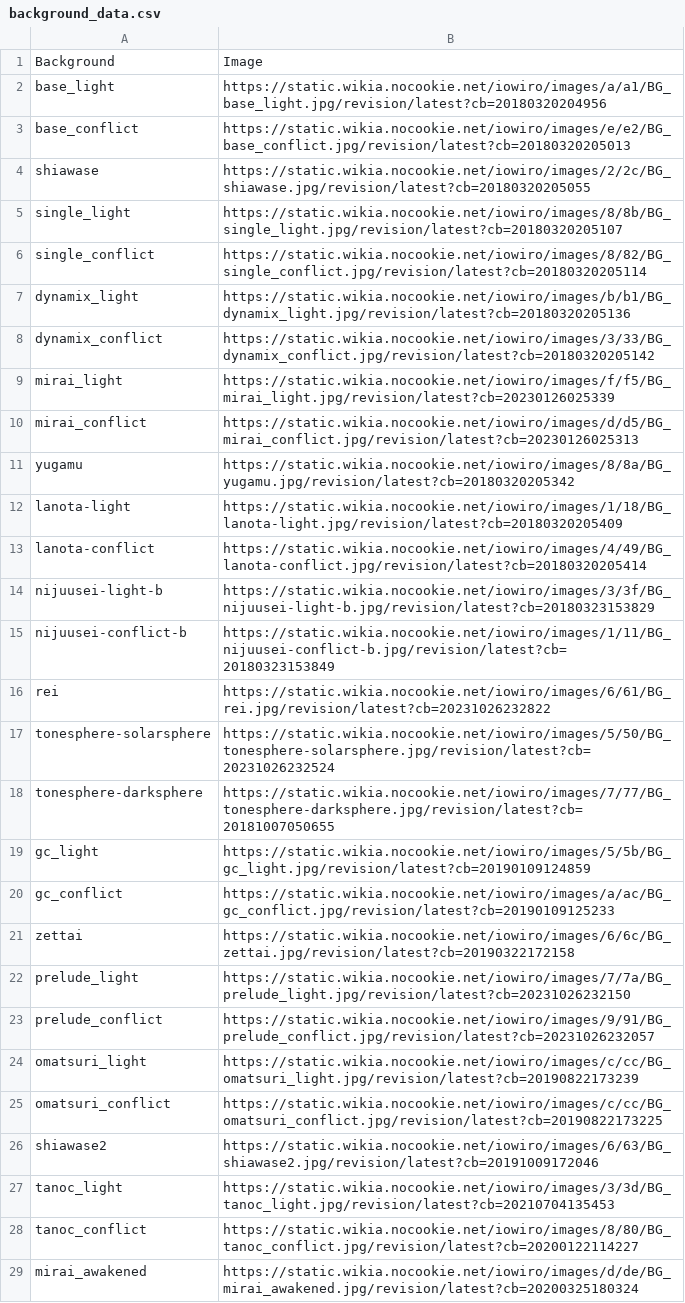
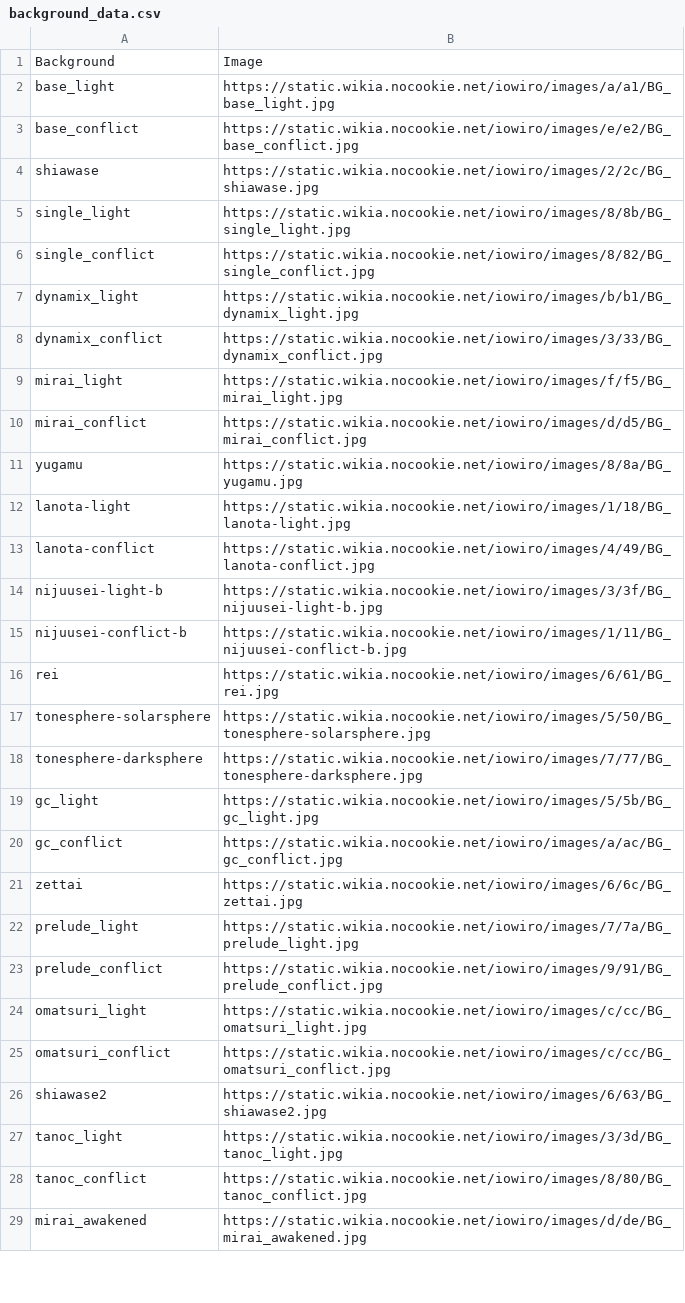
Before and after one commit to peunsu/Rhythm-Ground, a CSV file: data/arcaea/background_data.csv, drawn as a sheet; only a part is shown; the diff covers the shown part only; the diff names each change by its address in the sheet, - before the commit and + after, or states it on an @@ line.

```diff
--- a/data/arcaea/background_data.csv
+++ b/data/arcaea/background_data.csv
-B2: https://static.wikia.nocookie.net/iowiro/images/a/a1/BG_base_light.jpg/revision/latest?cb=20180320204956
+B2: https://static.wikia.nocookie.net/iowiro/images/a/a1/BG_base_light.jpg
-B3: https://static.wikia.nocookie.net/iowiro/images/e/e2/BG_base_conflict.jpg/revision/latest?cb=20180320205013
+B3: https://static.wikia.nocookie.net/iowiro/images/e/e2/BG_base_conflict.jpg
-B4: https://static.wikia.nocookie.net/iowiro/images/2/2c/BG_shiawase.jpg/revision/latest?cb=20180320205055
+B4: https://static.wikia.nocookie.net/iowiro/images/2/2c/BG_shiawase.jpg
-B5: https://static.wikia.nocookie.net/iowiro/images/8/8b/BG_single_light.jpg/revision/latest?cb=20180320205107
+B5: https://static.wikia.nocookie.net/iowiro/images/8/8b/BG_single_light.jpg
-B6: https://static.wikia.nocookie.net/iowiro/images/8/82/BG_single_conflict.jpg/revision/latest?cb=20180320205114
+B6: https://static.wikia.nocookie.net/iowiro/images/8/82/BG_single_conflict.jpg
-B7: https://static.wikia.nocookie.net/iowiro/images/b/b1/BG_dynamix_light.jpg/revision/latest?cb=20180320205136
+B7: https://static.wikia.nocookie.net/iowiro/images/b/b1/BG_dynamix_light.jpg
-B8: https://static.wikia.nocookie.net/iowiro/images/3/33/BG_dynamix_conflict.jpg/revision/latest?cb=20180320205142
+B8: https://static.wikia.nocookie.net/iowiro/images/3/33/BG_dynamix_conflict.jpg
-B9: https://static.wikia.nocookie.net/iowiro/images/f/f5/BG_mirai_light.jpg/revision/latest?cb=20230126025339
+B9: https://static.wikia.nocookie.net/iowiro/images/f/f5/BG_mirai_light.jpg
-B10: https://static.wikia.nocookie.net/iowiro/images/d/d5/BG_mirai_conflict.jpg/revision/latest?cb=20230126025313
+B10: https://static.wikia.nocookie.net/iowiro/images/d/d5/BG_mirai_conflict.jpg
-B11: https://static.wikia.nocookie.net/iowiro/images/8/8a/BG_yugamu.jpg/revision/latest?cb=20180320205342
+B11: https://static.wikia.nocookie.net/iowiro/images/8/8a/BG_yugamu.jpg
-B12: https://static.wikia.nocookie.net/iowiro/images/1/18/BG_lanota-light.jpg/revision/latest?cb=20180320205409
+B12: https://static.wikia.nocookie.net/iowiro/images/1/18/BG_lanota-light.jpg
-B13: https://static.wikia.nocookie.net/iowiro/images/4/49/BG_lanota-conflict.jpg/revision/latest?cb=20180320205414
+B13: https://static.wikia.nocookie.net/iowiro/images/4/49/BG_lanota-conflict.jpg
-B14: https://static.wikia.nocookie.net/iowiro/images/3/3f/BG_nijuusei-light-b.jpg/revision/latest?cb=20180323153829
+B14: https://static.wikia.nocookie.net/iowiro/images/3/3f/BG_nijuusei-light-b.jpg
-B15: https://static.wikia.nocookie.net/iowiro/images/1/11/BG_nijuusei-conflict-b.jpg/revision/latest?cb=20180323153849
+B15: https://static.wikia.nocookie.net/iowiro/images/1/11/BG_nijuusei-conflict-b.jpg
-B16: https://static.wikia.nocookie.net/iowiro/images/6/61/BG_rei.jpg/revision/latest?cb=20231026232822
+B16: https://static.wikia.nocookie.net/iowiro/images/6/61/BG_rei.jpg
-B17: https://static.wikia.nocookie.net/iowiro/images/5/50/BG_tonesphere-solarsphere.jpg/revision/latest?cb=20231026232524
+B17: https://static.wikia.nocookie.net/iowiro/images/5/50/BG_tonesphere-solarsphere.jpg
-B18: https://static.wikia.nocookie.net/iowiro/images/7/77/BG_tonesphere-darksphere.jpg/revision/latest?cb=20181007050655
+B18: https://static.wikia.nocookie.net/iowiro/images/7/77/BG_tonesphere-darksphere.jpg
-B19: https://static.wikia.nocookie.net/iowiro/images/5/5b/BG_gc_light.jpg/revision/latest?cb=20190109124859
+B19: https://static.wikia.nocookie.net/iowiro/images/5/5b/BG_gc_light.jpg
-B20: https://static.wikia.nocookie.net/iowiro/images/a/ac/BG_gc_conflict.jpg/revision/latest?cb=20190109125233
+B20: https://static.wikia.nocookie.net/iowiro/images/a/ac/BG_gc_conflict.jpg
-B21: https://static.wikia.nocookie.net/iowiro/images/6/6c/BG_zettai.jpg/revision/latest?cb=20190322172158
+B21: https://static.wikia.nocookie.net/iowiro/images/6/6c/BG_zettai.jpg
-B22: https://static.wikia.nocookie.net/iowiro/images/7/7a/BG_prelude_light.jpg/revision/latest?cb=20231026232150
+B22: https://static.wikia.nocookie.net/iowiro/images/7/7a/BG_prelude_light.jpg
-B23: https://static.wikia.nocookie.net/iowiro/images/9/91/BG_prelude_conflict.jpg/revision/latest?cb=20231026232057
+B23: https://static.wikia.nocookie.net/iowiro/images/9/91/BG_prelude_conflict.jpg
-B24: https://static.wikia.nocookie.net/iowiro/images/c/cc/BG_omatsuri_light.jpg/revision/latest?cb=20190822173239
+B24: https://static.wikia.nocookie.net/iowiro/images/c/cc/BG_omatsuri_light.jpg
-B25: https://static.wikia.nocookie.net/iowiro/images/c/cc/BG_omatsuri_conflict.jpg/revision/latest?cb=20190822173225
+B25: https://static.wikia.nocookie.net/iowiro/images/c/cc/BG_omatsuri_conflict.jpg
-B26: https://static.wikia.nocookie.net/iowiro/images/6/63/BG_shiawase2.jpg/revision/latest?cb=20191009172046
+B26: https://static.wikia.nocookie.net/iowiro/images/6/63/BG_shiawase2.jpg
-B27: https://static.wikia.nocookie.net/iowiro/images/3/3d/BG_tanoc_light.jpg/revision/latest?cb=20210704135453
+B27: https://static.wikia.nocookie.net/iowiro/images/3/3d/BG_tanoc_light.jpg
-B28: https://static.wikia.nocookie.net/iowiro/images/8/80/BG_tanoc_conflict.jpg/revision/latest?cb=20200122114227
+B28: https://static.wikia.nocookie.net/iowiro/images/8/80/BG_tanoc_conflict.jpg
-B29: https://static.wikia.nocookie.net/iowiro/images/d/de/BG_mirai_awakened.jpg/revision/latest?cb=20200325180324
+B29: https://static.wikia.nocookie.net/iowiro/images/d/de/BG_mirai_awakened.jpg
```
Also changed, not shown: 86 edited cells elsewhere in this file, data/arcaea/pack_data.csv, 4 other files.
